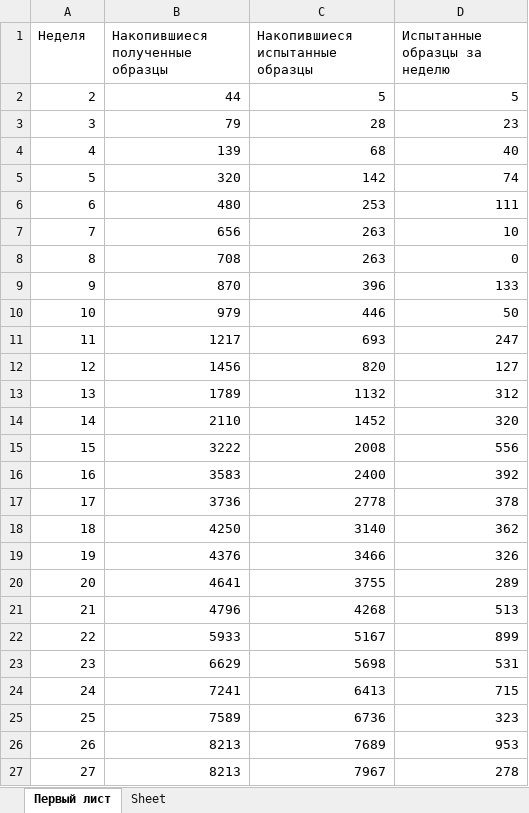
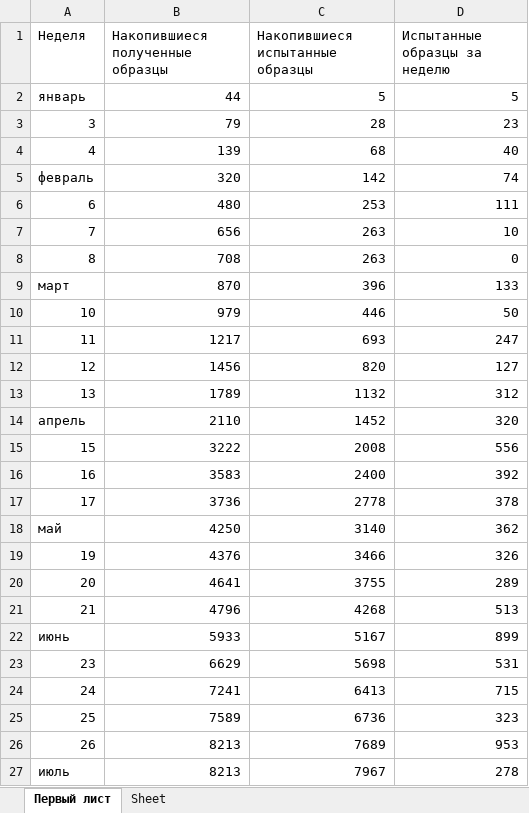
Before and after one commit to bezzzubik/viam_pars, an Excel workbook: График.xlsx, sheet Первый лист, drawn as a sheet; values as stored, in another font and other column widths than the file's, no borders; charts and pictures not drawn; the diff names each change by its address in the sheet, - before the commit and + after, or states it on an @@ line.

Commit message:
Graph_add v1.0.3
На оси x добавлены месяцы и их выборка
Графикам присвоен цвет, нижнему изменен стиль

```diff
--- a/График.xlsx (sheet Первый лист)
+++ b/График.xlsx (sheet Первый лист)
-A2 (Неделя): 2
+A2 (Неделя): январь
-A5 (Неделя): 5
+A5 (Неделя): февраль
-A9 (Неделя): 9
+A9 (Неделя): март
-A14 (Неделя): 14
+A14 (Неделя): апрель
-A18 (Неделя): 18
+A18 (Неделя): май
-A22 (Неделя): 22
+A22 (Неделя): июнь
-A27 (Неделя): 27
+A27 (Неделя): июль
```
Also changed, not shown: charts or pictures, 2 other files.
